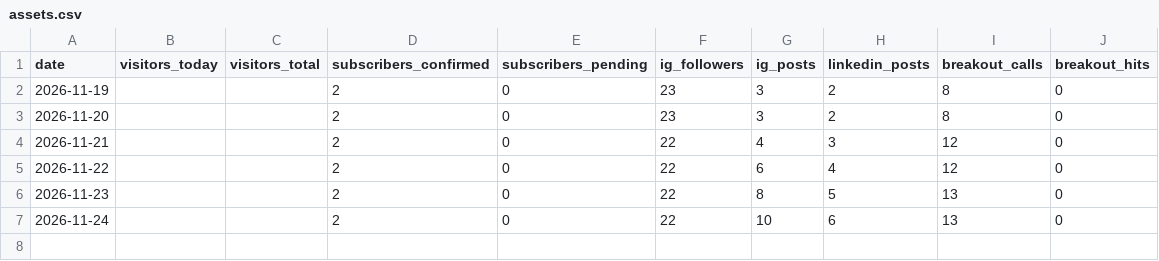
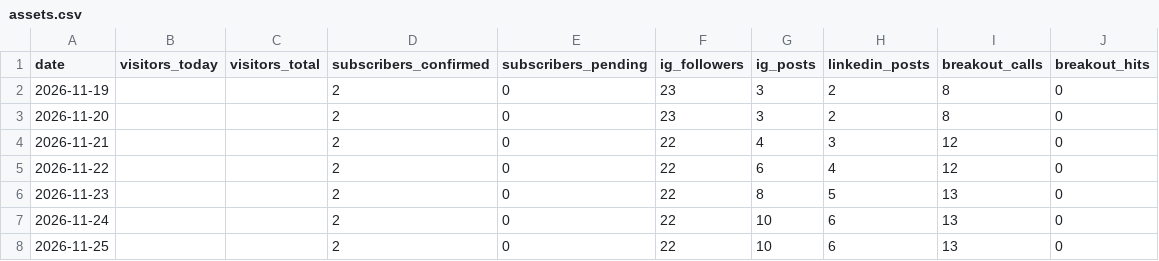
Before and after one commit to werkorea-office/kinsider-lab, a CSV file: data/assets.csv, drawn as a sheet.

```diff
--- a/data/assets.csv
+++ b/data/assets.csv
@@ -7 +7,2 @@ date,visitors_today,visitors_total,subscribers_confirmed,subscribers_pending,ig_
 2026-11-24,,,2,0,22,10,6,13,0
+2026-11-25,,,2,0,22,10,6,13,0
```
